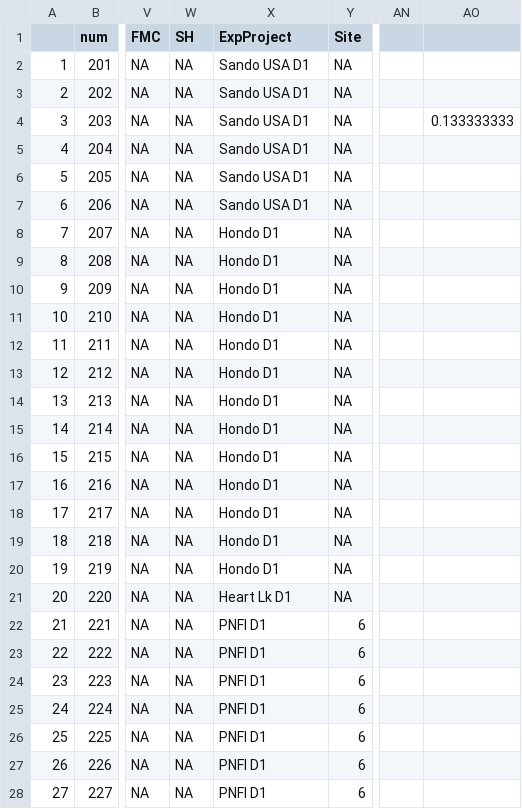
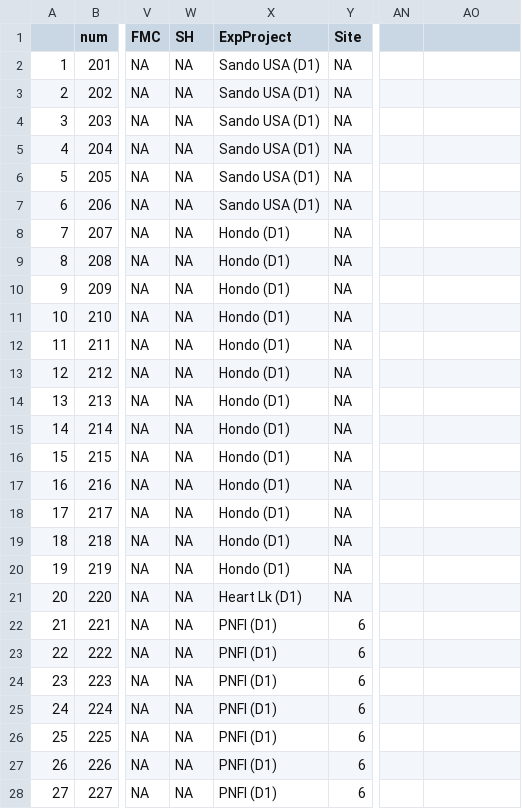
Before and after one commit to Fireecology1/sROS, a CSV file: files/fire_data_d1_apr2024.csv, drawn as a sheet; only a part is shown, gaps mark what is left out; the diff covers the shown part only; the diff names each change by its address in the sheet, - before the commit and + after, or states it on an @@ line.

```diff
--- a/files/fire_data_d1_apr2024.csv
+++ b/files/fire_data_d1_apr2024.csv
-X2:X7 (ExpProject): Sando USA D1
+X2:X7 (ExpProject): Sando USA (D1)
-AO4: 0.133333333
+AO4: (empty)
-X8:X20 (ExpProject): Hondo D1
+X8:X20 (ExpProject): Hondo (D1)
-X21 (ExpProject): Heart Lk D1
+X21 (ExpProject): Heart Lk (D1)
-X22:X28 (ExpProject): PNFI D1
+X22:X28 (ExpProject): PNFI (D1)
```
Also changed, not shown: 5 edited cells elsewhere in this file, 2 other files.
